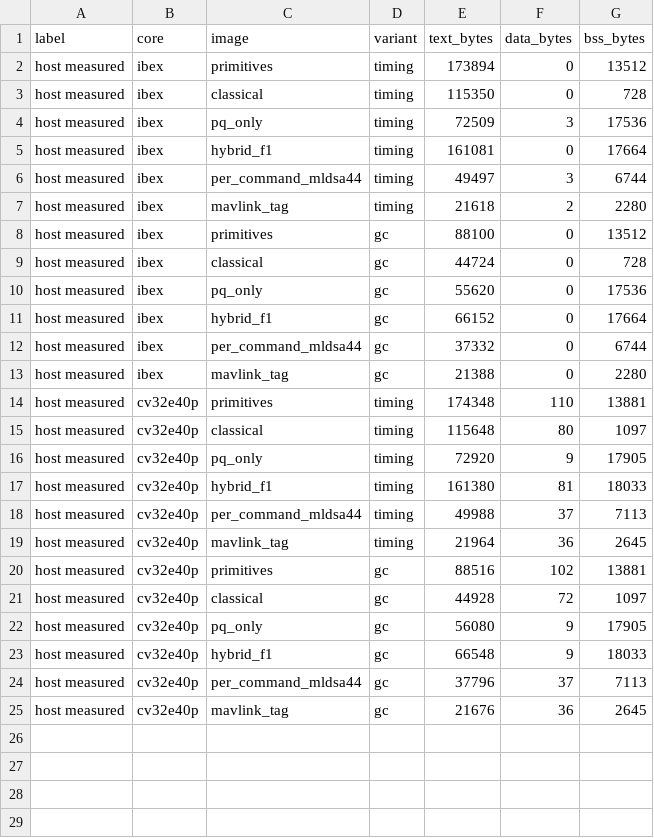
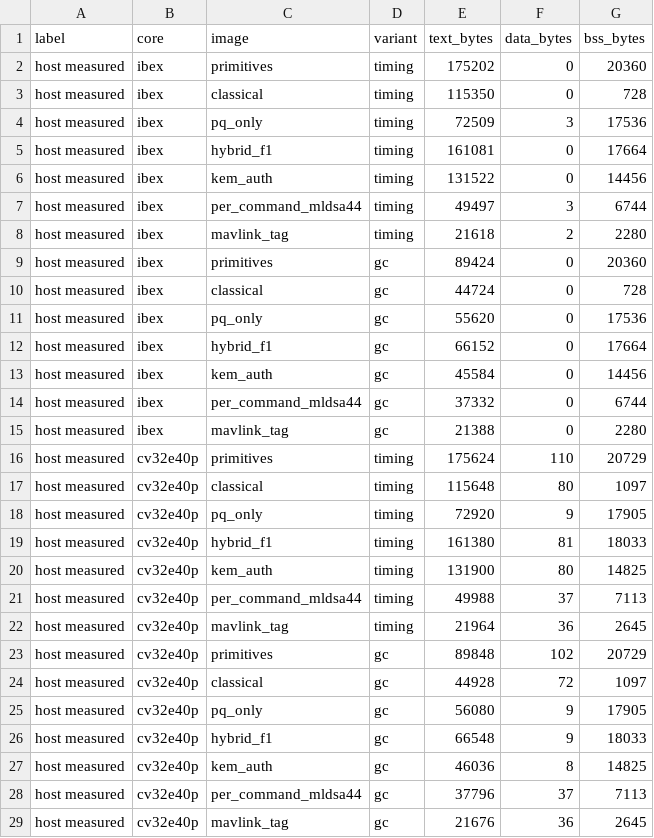
Before and after one commit to hudasol/post-quantum-security, a CSV file: rtlsim/results/proto_sizes.csv, drawn as a sheet.

```diff
--- a/rtlsim/results/proto_sizes.csv
+++ b/rtlsim/results/proto_sizes.csv
@@ -1,3 +1,3 @@
 label,core,image,variant,text_bytes,data_bytes,bss_bytes
-host measured,ibex,primitives,timing,173894,0,13512
+host measured,ibex,primitives,timing,175202,0,20360
 host measured,ibex,classical,timing,115350,0,728
@@ -5,5 +5,6 @@ host measured,ibex,pq_only,timing,72509,3,17536
 host measured,ibex,hybrid_f1,timing,161081,0,17664
+host measured,ibex,kem_auth,timing,131522,0,14456
 host measured,ibex,per_command_mldsa44,timing,49497,3,6744
 host measured,ibex,mavlink_tag,timing,21618,2,2280
-host measured,ibex,primitives,gc,88100,0,13512
+host measured,ibex,primitives,gc,89424,0,20360
 host measured,ibex,classical,gc,44724,0,728
@@ -11,5 +12,6 @@ host measured,ibex,pq_only,gc,55620,0,17536
 host measured,ibex,hybrid_f1,gc,66152,0,17664
+host measured,ibex,kem_auth,gc,45584,0,14456
 host measured,ibex,per_command_mldsa44,gc,37332,0,6744
 host measured,ibex,mavlink_tag,gc,21388,0,2280
-host measured,cv32e40p,primitives,timing,174348,110,13881
+host measured,cv32e40p,primitives,timing,175624,110,20729
 host measured,cv32e40p,classical,timing,115648,80,1097
@@ -17,5 +19,6 @@ host measured,cv32e40p,pq_only,timing,72920,9,17905
 host measured,cv32e40p,hybrid_f1,timing,161380,81,18033
+host measured,cv32e40p,kem_auth,timing,131900,80,14825
 host measured,cv32e40p,per_command_mldsa44,timing,49988,37,7113
 host measured,cv32e40p,mavlink_tag,timing,21964,36,2645
-host measured,cv32e40p,primitives,gc,88516,102,13881
+host measured,cv32e40p,primitives,gc,89848,102,20729
 host measured,cv32e40p,classical,gc,44928,72,1097
@@ -23,2 +26,3 @@ host measured,cv32e40p,pq_only,gc,56080,9,17905
 host measured,cv32e40p,hybrid_f1,gc,66548,9,18033
+host measured,cv32e40p,kem_auth,gc,46036,8,14825
 host measured,cv32e40p,per_command_mldsa44,gc,37796,37,7113
```
Also changed, not shown: rtlsim/results/proto_primitives.csv, rtlsim/results/proto_sessions.csv, 7 other files.
